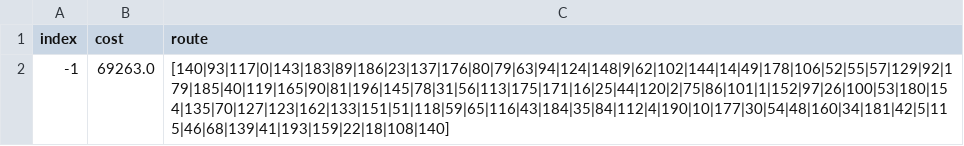
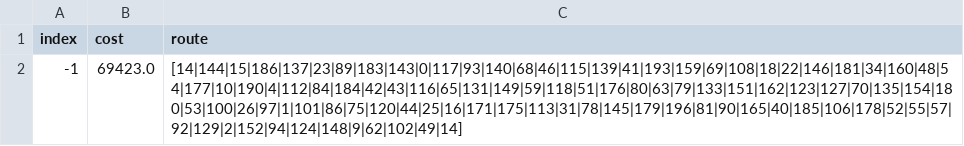
Before and after one commit to WojtekNagorka/Evolutionary-computation, a CSV file: lab8/evaluation/TSPA_reference.csv, drawn as a sheet.

```diff
--- a/lab8/evaluation/TSPA_reference.csv
+++ b/lab8/evaluation/TSPA_reference.csv
@@ -1,2 +1,2 @@
 index,cost,route
--1,69263.0,[140|93|117|0|143|183|89|186|23|137|176|80|79|63|94|124|148|9|62|102|144|14|49|178|106|52|55|57|129|92|179|185|40|119|165|90|81|196|145|78|31|56|113|175|171|16|25|44|120|2|75|86|101|1|152|97|26|100|53|180|154|135|70|127|123|162|133|151|51|118|59|65|116|43|184|35|84|112|4|190|10|177|30|54|48|160|34|181|42|5|115|46|68|139|41|193|159|22|18|108|140]
+-1,69423.0,[14|144|15|186|137|23|89|183|143|0|117|93|140|68|46|115|139|41|193|159|69|108|18|22|146|181|34|160|48|54|177|10|190|4|112|84|184|42|43|116|65|131|149|59|118|51|176|80|63|79|133|151|162|123|127|70|135|154|180|53|100|26|97|1|101|86|75|120|44|25|16|171|175|113|31|78|145|179|196|81|90|165|40|185|106|178|52|55|57|92|129|2|152|94|124|148|9|62|102|49|14]
```
Also changed, not shown: lab8/evaluation/TSPA_local_optima.csv, lab8/evaluation/TSPB_reference.csv, 44 other files.
